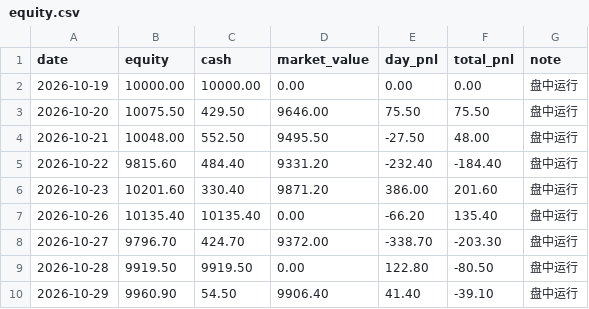
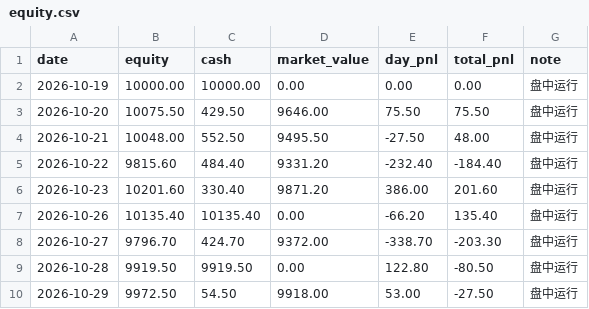
Before and after one commit to 874975861cai/ashare-sim, a CSV file: state/equity.csv, drawn as a sheet.

Commit message:
chore(ledger): 2026-10-29 15:05 收盘存档

```diff
--- a/state/equity.csv
+++ b/state/equity.csv
@@ -9,2 +9,2 @@
 2026-10-28,9919.50,9919.50,0.00,122.80,-80.50,盘中运行
-2026-10-29,9960.90,54.50,9906.40,41.40,-39.10,盘中运行
+2026-10-29,9972.50,54.50,9918.00,53.00,-27.50,盘中运行
```
